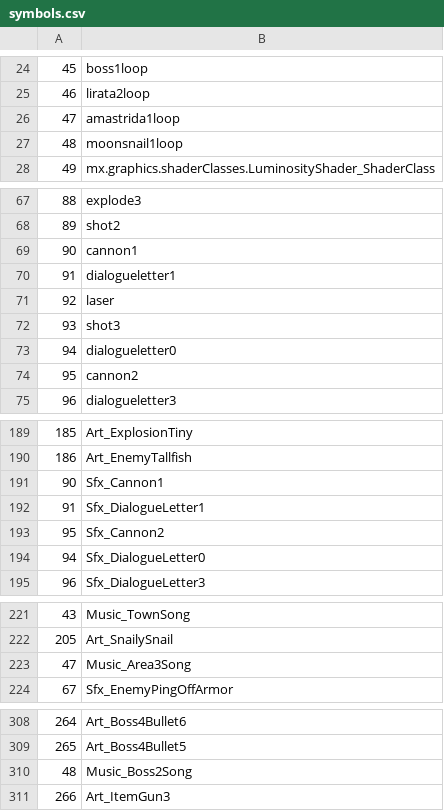
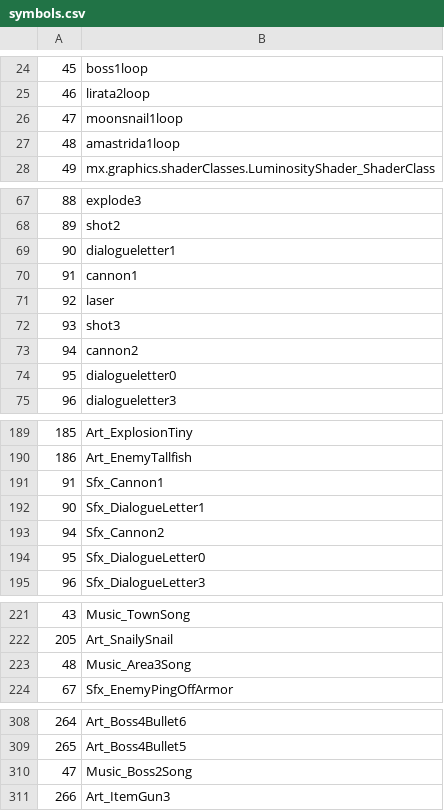
Before and after one commit to dimuslv/Flex-compilable-Snailiad-assets, a CSV file: exports/symbolClass/symbols.csv, drawn as a sheet; only a part is shown, gaps mark what is left out.

```diff
--- a/exports/symbolClass/symbols.csv
+++ b/exports/symbolClass/symbols.csv
@@ -25,4 +25,4 @@
 46;lirata2loop
-47;amastrida1loop
-48;moonsnail1loop
+47;moonsnail1loop
+48;amastrida1loop
 49;mx.graphics.shaderClasses.LuminosityShader_ShaderClass
@@ -68,8 +68,8 @@
 89;shot2
-90;cannon1
-91;dialogueletter1
+90;dialogueletter1
+91;cannon1
 92;laser
 93;shot3
-94;dialogueletter0
-95;cannon2
+94;cannon2
+95;dialogueletter0
 96;dialogueletter3
@@ -190,6 +190,6 @@
 186;Art_EnemyTallfish
-90;Sfx_Cannon1
-91;Sfx_DialogueLetter1
-95;Sfx_Cannon2
-94;Sfx_DialogueLetter0
+91;Sfx_Cannon1
+90;Sfx_DialogueLetter1
+94;Sfx_Cannon2
+95;Sfx_DialogueLetter0
 96;Sfx_DialogueLetter3
@@ -222,3 +222,3 @@
 205;Art_SnailySnail
-47;Music_Area3Song
+48;Music_Area3Song
 67;Sfx_EnemyPingOffArmor
@@ -309,3 +309,3 @@
 265;Art_Boss4Bullet5
-48;Music_Boss2Song
+47;Music_Boss2Song
 266;Art_ItemGun3
```
Also changed, not shown: 41 other files.
